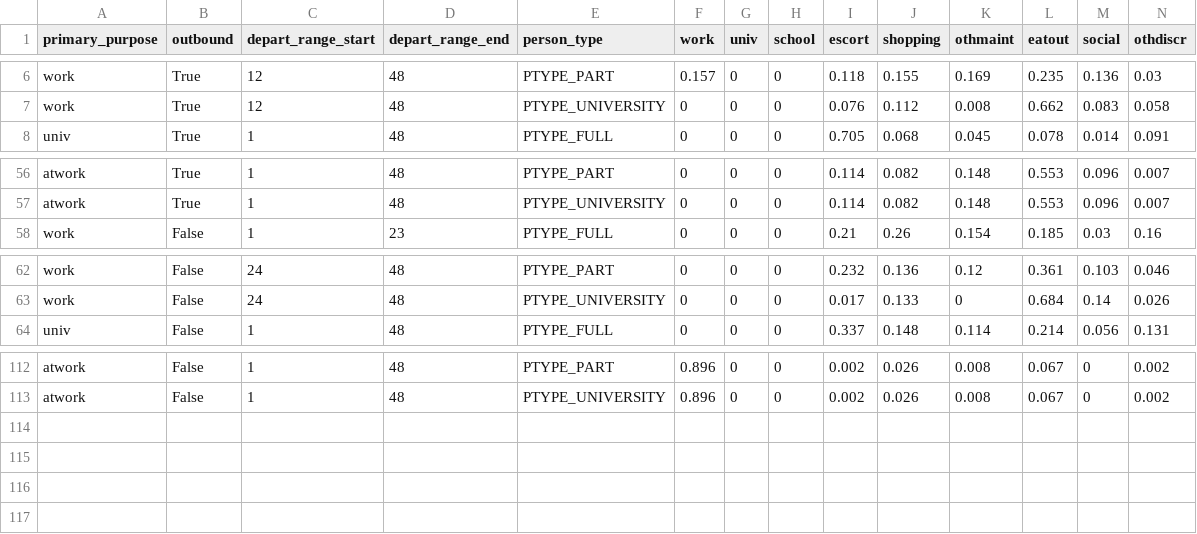
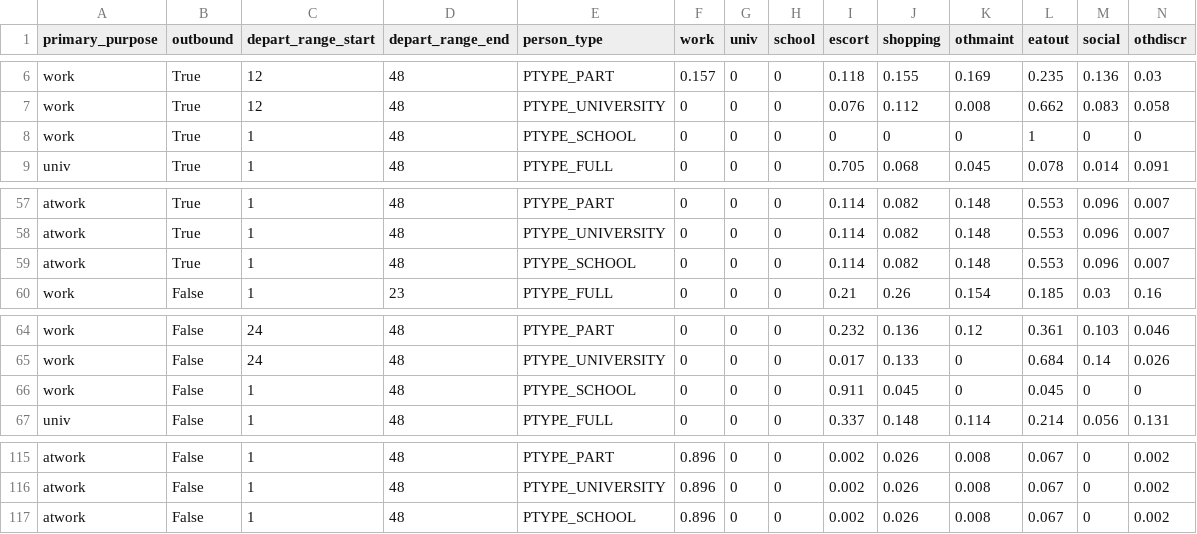
Before and after one commit to RSGInc/SimOR, a CSV file: resident/configs/trip_purpose_probs.csv, drawn as a sheet; only a part is shown, gaps mark what is left out; the diff names each change by its address in the sheet, - before the commit and + after, or states it on an @@ line.

Commit message:
add missing trip purpose probabilities

```diff
--- a/resident/configs/trip_purpose_probs.csv
+++ b/resident/configs/trip_purpose_probs.csv
+row 8: work | True | 1 | 48 | PTYPE_SCHOOL | 0 | 0 | 0 | 0 | 0 | 0 | 1 | 0 | 0
+row 59: atwork | True | 1 | 48 | PTYPE_SCHOOL | 0 | 0 | 0 | 0.114 | 0.082 | 0.148 | 0.553 | 0.096 | 0.007
+row 66: work | False | 1 | 48 | PTYPE_SCHOOL | 0 | 0 | 0 | 0.911 | 0.045 | 0 | 0.045 | 0 | 0
+row 117: atwork | False | 1 | 48 | PTYPE_SCHOOL | 0.896 | 0 | 0 | 0.002 | 0.026 | 0.008 | 0.067 | 0 | 0.002
```
